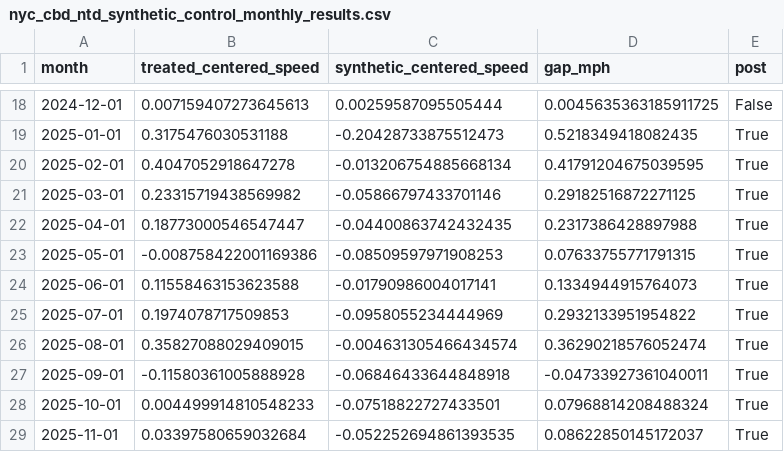
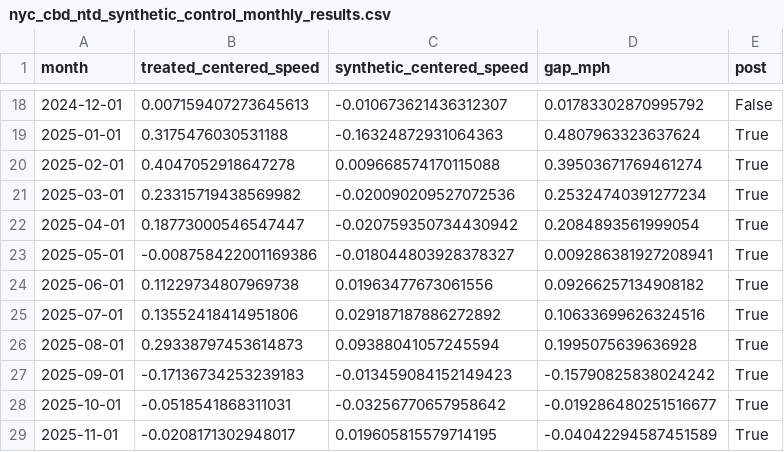
Before and after one commit to afedida261/MTA_CBD_CI, a CSV file: outputs/tables/nyc_cbd_ntd_synthetic_control_monthly_results.csv, drawn as a sheet; only a part is shown, gaps mark what is left out; the diff covers the shown part only.

```diff
--- a/outputs/tables/nyc_cbd_ntd_synthetic_control_monthly_results.csv
+++ b/outputs/tables/nyc_cbd_ntd_synthetic_control_monthly_results.csv
@@ -18,12 +18,12 @@ month,treated_centered_speed,synthetic_centered_speed,gap_mph,post
-2024-12-01,0.007159407273645613,0.00259587095505444,0.0045635363185911725,False
-2025-01-01,0.3175476030531188,-0.20428733875512473,0.5218349418082435,True
-2025-02-01,0.4047052918647278,-0.013206754885668134,0.41791204675039595,True
-2025-03-01,0.23315719438569982,-0.05866797433701146,0.29182516872271125,True
-2025-04-01,0.18773000546547447,-0.04400863742432435,0.2317386428897988,True
-2025-05-01,-0.008758422001169386,-0.08509597971908253,0.07633755771791315,True
-2025-06-01,0.11558463153623588,-0.01790986004017141,0.1334944915764073,True
-2025-07-01,0.1974078717509853,-0.0958055234444969,0.2932133951954822,True
-2025-08-01,0.35827088029409015,-0.004631305466434574,0.36290218576052474,True
-2025-09-01,-0.11580361005888928,-0.06846433644848918,-0.04733927361040011,True
-2025-10-01,0.004499914810548233,-0.07518822727433501,0.07968814208488324,True
-2025-11-01,0.03397580659032684,-0.052252694861393535,0.08622850145172037,True
+2024-12-01,0.007159407273645613,-0.010673621436312307,0.01783302870995792,False
+2025-01-01,0.3175476030531188,-0.16324872931064363,0.4807963323637624,True
+2025-02-01,0.4047052918647278,0.009668574170115088,0.39503671769461274,True
+2025-03-01,0.23315719438569982,-0.020090209527072536,0.25324740391277234,True
+2025-04-01,0.18773000546547447,-0.020759350734430942,0.2084893561999054,True
+2025-05-01,-0.008758422001169386,-0.018044803928378327,0.009286381927208941,True
+2025-06-01,0.11229734807969738,0.01963477673061556,0.09266257134908182,True
+2025-07-01,0.13552418414951806,0.029187187886272892,0.10633699626324516,True
+2025-08-01,0.29338797453614873,0.09388041057245594,0.1995075639636928,True
+2025-09-01,-0.17136734253239183,-0.013459084152149423,-0.15790825838024242,True
+2025-10-01,-0.0518541868311031,-0.03256770657958642,-0.019286480251516677,True
+2025-11-01,-0.0208171302948017,0.019605815579714195,-0.04042294587451589,True
```
Also changed, not shown: 50 edited cells elsewhere in this file, outputs/tables/ntd_synthetic_control_donor_pool.csv, outputs/tables/nyc_cbd_ntd_synthetic_control_weights.csv, 24 other files.
